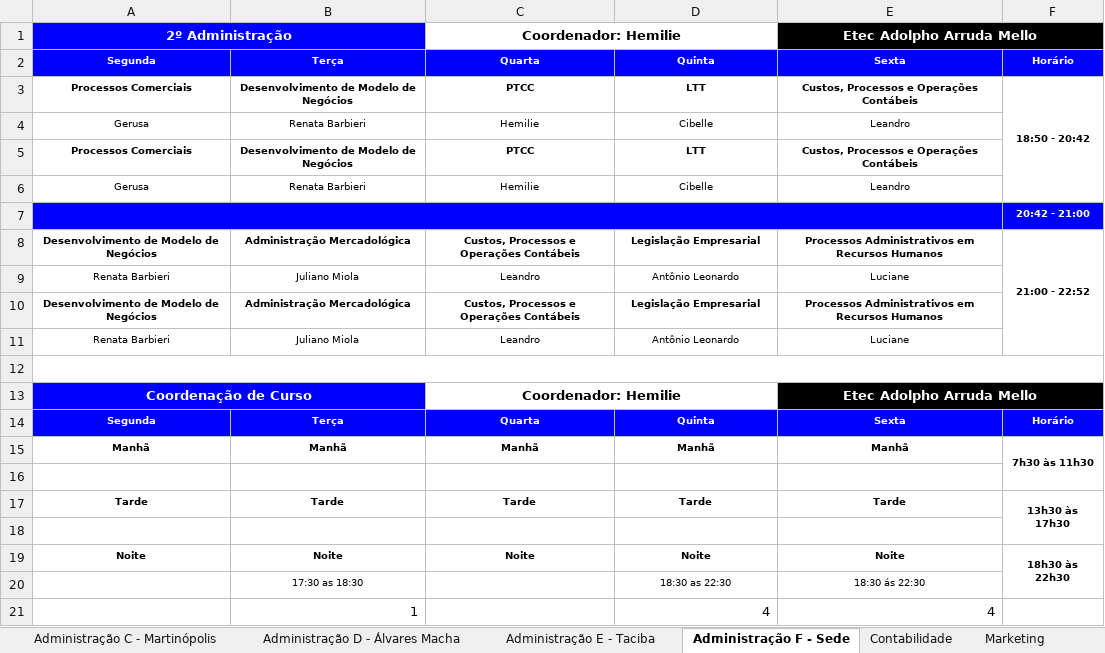
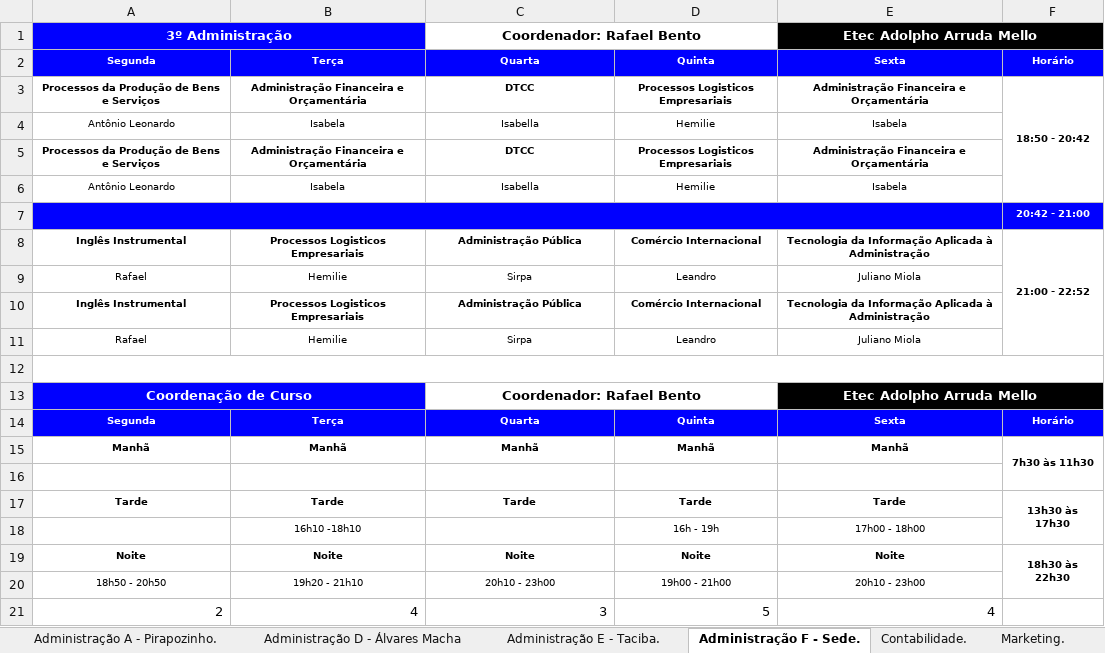
Before and after one commit to aprendendonuvem/arquivos, an Excel workbook: horariooficial.xlsx, sheet Administração F - Sede., drawn as a sheet; values as stored, in another font and other column widths than the file's, no borders; removed rows and columns are numbered as before the commit, all else as after; the diff names each change by its address in the sheet, - before the commit and + after, or states it on an @@ line.

```diff
--- a/horariooficial.xlsx (sheet Administração F - Sede.)
+++ b/horariooficial.xlsx (sheet Administração F - Sede.)
-sheet tab: Administração C - Martinópolis
+sheet tab: Administração A - Pirapozinho.
-sheet tab: Administração E - Taciba
+sheet tab: Administração E - Taciba.
-sheet tab: Administração F - Sede
+sheet tab: Administração F - Sede.
-sheet tab: Contabilidade
+sheet tab: Contabilidade.
-sheet tab: Marketing
+sheet tab: Marketing.
-A1: 2º Administração
+A1: 3º Administração
-C1: Coordenador: Hemilie
+C1: Coordenador: Rafael Bento
-row 3: Processos Comerciais | Desenvolvimento de Modelo de Negócios | PTCC | LTT | Custos, Processos e Operações Contábeis | 18:50 - 20:42
-row 4: Gerusa | Renata Barbieri | Hemilie | Cibelle | Leandro
-row 5: Processos Comerciais | Desenvolvimento de Modelo de Negócios | PTCC | LTT | Custos, Processos e Operações Contábeis
-row 6: Gerusa | Renata Barbieri | Hemilie | Cibelle | Leandro
+row 3: Processos da Produção de Bens e Serviços | Administração Financeira e Orçamentária | DTCC | Processos Logisticos Empresariais | Administração Financeira e Orçamentária | 18:50 - 20:42
+row 4: Antônio Leonardo | Isabela | Isabella | Hemilie | Isabela
+row 5: Processos da Produção de Bens e Serviços | Administração Financeira e Orçamentária | DTCC | Processos Logisticos Empresariais | Administração Financeira e Orçamentária
+row 6: Antônio Leonardo | Isabela | Isabella | Hemilie | Isabela
-row 8: Desenvolvimento de Modelo de Negócios | Administração Mercadológica | Custos, Processos e Operações Contábeis | Legislação Empresarial | Processos Administrativos em Recursos Humanos | 21:00 - 22:52
-row 9: Renata Barbieri | Juliano Miola | Leandro | Antônio Leonardo | Luciane
-row 10: Desenvolvimento de Modelo de Negócios | Administração Mercadológica | Custos, Processos e Operações Contábeis | Legislação Empresarial | Processos Administrativos em Recursos Humanos
-row 11: Renata Barbieri | Juliano Miola | Leandro | Antônio Leonardo | Luciane
+row 8: Inglês Instrumental | Processos Logisticos Empresariais | Administração Pública | Comércio Internacional | Tecnologia da Informação Aplicada à Administração | 21:00 - 22:52
+row 9: Rafael | Hemilie | Sirpa | Leandro | Juliano Miola
+row 10: Inglês Instrumental | Processos Logisticos Empresariais | Administração Pública | Comércio Internacional | Tecnologia da Informação Aplicada à Administração
+row 11: Rafael | Hemilie | Sirpa | Leandro | Juliano Miola
-C13: Coordenador: Hemilie
+C13: Coordenador: Rafael Bento
-row 18: (empty)
+row 18:  | 16h10 -18h10 |  | 16h - 19h | 17h00 - 18h00
-row 20:  | 17:30 as 18:30 |  | 18:30 as 22:30 | 18:30 ás 22:30
-row 21:  | 1 |  | 4 | 4
+row 20: 18h50 - 20h50 | 19h20 - 21h10 | 20h10 - 23h00 | 19h00 - 21h00 | 20h10 - 23h00
+row 21: 2 | 4 | 3 | 5 | 4
```
Also changed, not shown: sheet 1º MTec - Administração - Manhã, sheet 1º MTec - Marketing - Manhã, sheet 1º MTec - Administração - Notur, sheet 3º MTec - Administração - Notur, sheet 2º AMS - Administração - Tarde, sheet 1º AMS - Administração - Tarde, 18 more sheets, other sheet tabs, 1 other file.
